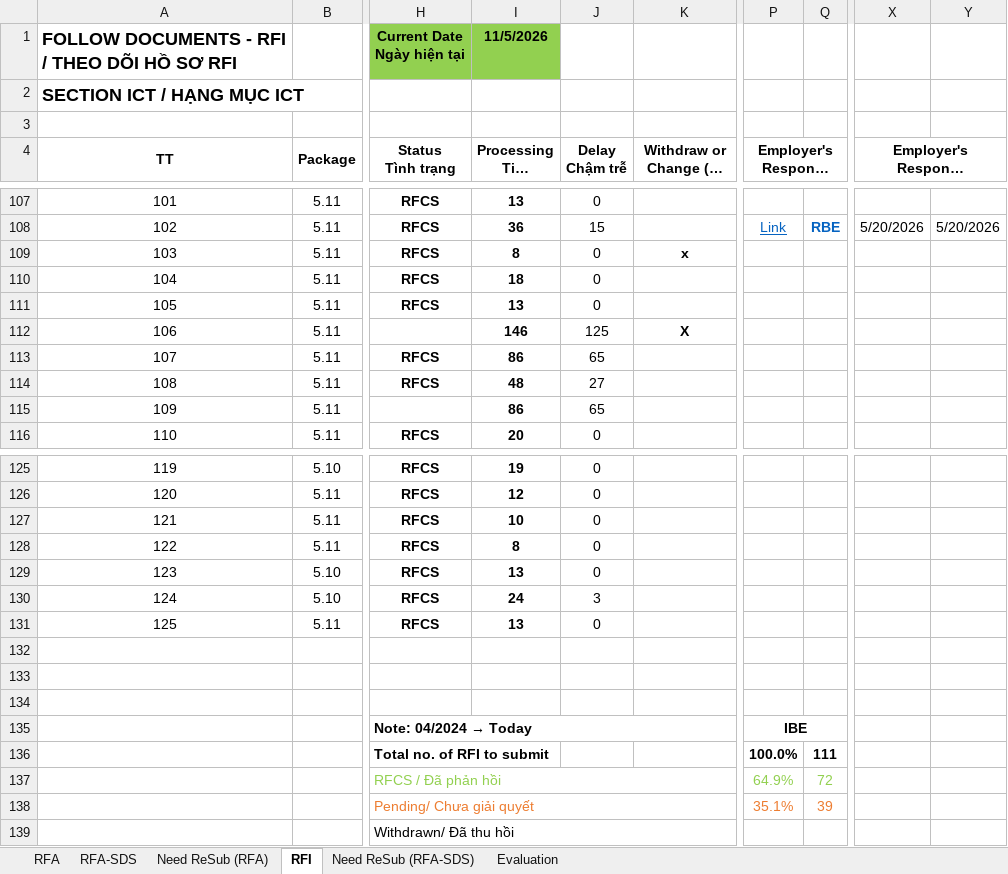
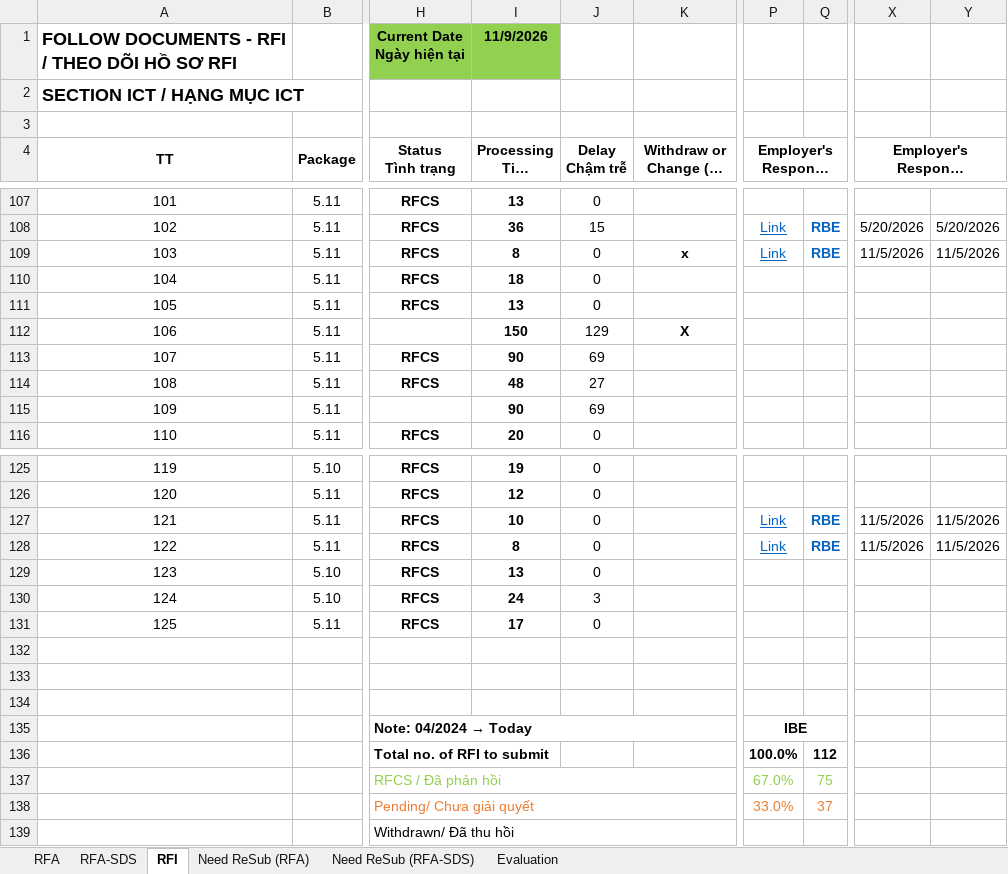
Before and after one commit to Shi-49-94-444-4444/ltia-ict-dashboard, an Excel workbook: ICT-RFA-RFI-lists-New.xlsx, sheet RFI, drawn as a sheet; only a part is shown, gaps mark what is left out; long unchanged cells end in …; values as stored, in another font and other column widths than the file's, no borders; conditional formats not drawn; the diff covers the shown part only; the diff names each change by its address in the sheet, - before the commit and + after, or states it on an @@ line.

```diff
--- a/ICT-RFA-RFI-lists-New.xlsx (sheet RFI)
+++ b/ICT-RFA-RFI-lists-New.xlsx (sheet RFI)
@@ sheet tab order changed: RFA | RFA-SDS | RFI | Need ReSub (RFA) | Need ReSub (RFA-SDS) | Evaluation @@
-I1 (Processing Time Thời gian xử lý): 11/5/2026
+I1 (Processing Time Thời gian xử lý): 11/9/2026
-P109: (empty)
+P109: Link
-Q109: (empty)
+Q109: RBE
-X109: (empty)
+X109: 11/5/2026
-Y109: (empty)
+Y109: 11/5/2026
-I112 (Processing Time Thời gian xử lý): 146
+I112 (Processing Time Thời gian xử lý): 150
-J112 (Delay Chậm trễ): 125
+J112 (Delay Chậm trễ): 129
-I113 (Processing Time Thời gian xử lý): 86
+I113 (Processing Time Thời gian xử lý): 90
-J113 (Delay Chậm trễ): 65
+J113 (Delay Chậm trễ): 69
-I115 (Processing Time Thời gian xử lý): 86
+I115 (Processing Time Thời gian xử lý): 90
-J115 (Delay Chậm trễ): 65
+J115 (Delay Chậm trễ): 69
-P127:P128: (empty)
+P127:P128: Link
-Q127:Q128: (empty)
+Q127:Q128: RBE
-X127:X128: (empty)
+X127:X128: 11/5/2026
-Y127:Y128: (empty)
+Y127:Y128: 11/5/2026
-I131 (Processing Time Thời gian xử lý): 13
+I131 (Processing Time Thời gian xử lý): 17
-Q136: 111
+Q136: 112
-P137: 64.9%
+P137: 67.0%
-Q137: 72
+Q137: 75
-P138: 35.1%
+P138: 33.0%
-Q138: 39
+Q138: 37
```
Also changed, not shown: 6 edited cells elsewhere in this sheet, sheet RFA, sheet RFA-SDS, sheet Need ReSub (RFA), sheet Evaluation, sheet Need ReSub (RFA-SDS), formulas that keep their value, 1 other file.
